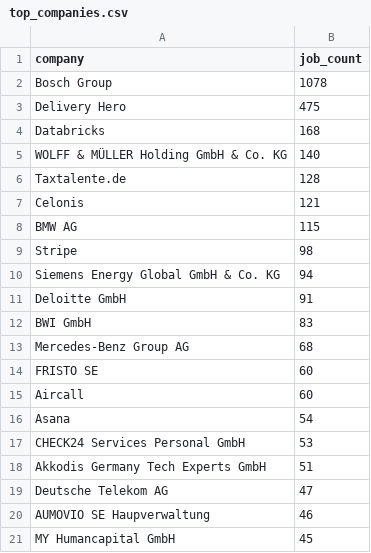
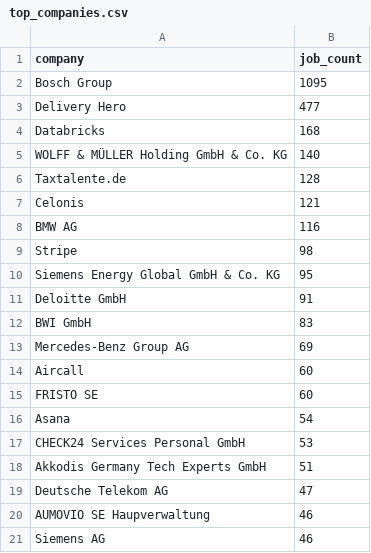
Before and after one commit to ritesh8303/dataforge, a CSV file: analytics/top_companies.csv, drawn as a sheet.

```diff
--- a/analytics/top_companies.csv
+++ b/analytics/top_companies.csv
@@ -1,4 +1,4 @@
 company,job_count
-Bosch Group,1078
-Delivery Hero,475
+Bosch Group,1095
+Delivery Hero,477
 Databricks,168
@@ -7,10 +7,10 @@ Taxtalente.de,128
 Celonis,121
-BMW AG,115
+BMW AG,116
 Stripe,98
-Siemens Energy Global GmbH & Co. KG,94
+Siemens Energy Global GmbH & Co. KG,95
 Deloitte GmbH,91
 BWI GmbH,83
-Mercedes-Benz Group AG,68
+Mercedes-Benz Group AG,69
+Aircall,60
 FRISTO SE,60
-Aircall,60
 Asana,54
@@ -20,2 +20,2 @@ Deutsche Telekom AG,47
 AUMOVIO SE Haupverwaltung,46
-MY Humancapital GmbH,45
+Siemens AG,46
```
Also changed, not shown: analytics/top_locations.csv, 7 other files.
